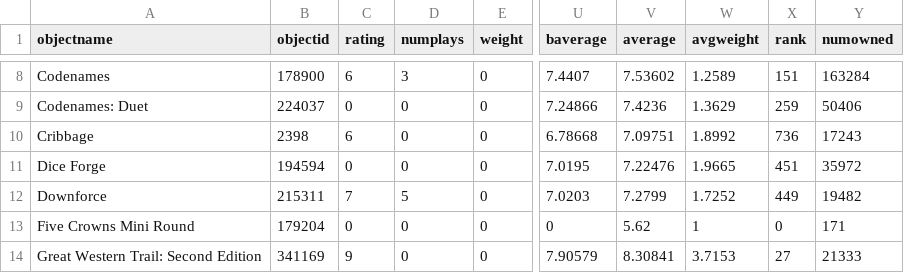
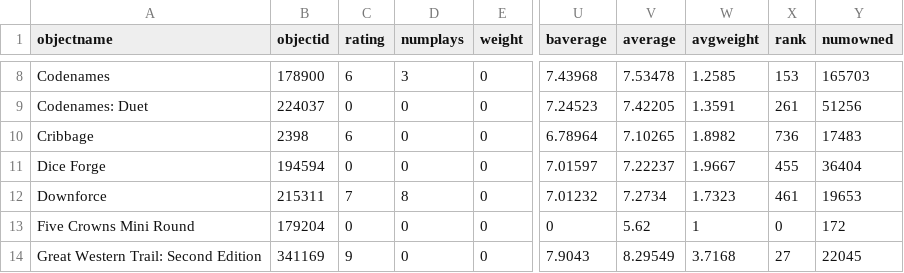
Before and after one commit to emdashii/mazzaella, a CSV file: static/csv/collection.csv, drawn as a sheet; only a part is shown, gaps mark what is left out; the diff covers the shown part only; the diff names each change by its address in the sheet, - before the commit and + after, or states it on an @@ line.

```diff
--- a/static/csv/collection.csv
+++ b/static/csv/collection.csv
-U8 (baverage): 7.4407
+U8 (baverage): 7.43968
-V8 (average): 7.53602
+V8 (average): 7.53478
-W8 (avgweight): 1.2589
+W8 (avgweight): 1.2585
-X8 (rank): 151
+X8 (rank): 153
-Y8 (numowned): 163284
+Y8 (numowned): 165703
-U9 (baverage): 7.24866
+U9 (baverage): 7.24523
-V9 (average): 7.4236
+V9 (average): 7.42205
-W9 (avgweight): 1.3629
+W9 (avgweight): 1.3591
-X9 (rank): 259
+X9 (rank): 261
-Y9 (numowned): 50406
+Y9 (numowned): 51256
-U10 (baverage): 6.78668
+U10 (baverage): 6.78964
-V10 (average): 7.09751
+V10 (average): 7.10265
-W10 (avgweight): 1.8992
+W10 (avgweight): 1.8982
-Y10 (numowned): 17243
+Y10 (numowned): 17483
-U11 (baverage): 7.0195
+U11 (baverage): 7.01597
-V11 (average): 7.22476
+V11 (average): 7.22237
-W11 (avgweight): 1.9665
+W11 (avgweight): 1.9667
-X11 (rank): 451
+X11 (rank): 455
-Y11 (numowned): 35972
+Y11 (numowned): 36404
-D12 (numplays): 5
+D12 (numplays): 8
-U12 (baverage): 7.0203
+U12 (baverage): 7.01232
-V12 (average): 7.2799
+V12 (average): 7.2734
-W12 (avgweight): 1.7252
+W12 (avgweight): 1.7323
-X12 (rank): 449
+X12 (rank): 461
-Y12 (numowned): 19482
+Y12 (numowned): 19653
-Y13 (numowned): 171
+Y13 (numowned): 172
-U14 (baverage): 7.90579
+U14 (baverage): 7.9043
-V14 (average): 8.30841
+V14 (average): 8.29549
-W14 (avgweight): 3.7153
+W14 (avgweight): 3.7168
-Y14 (numowned): 21333
+Y14 (numowned): 22045
```
Also changed, not shown: 136 edited cells elsewhere in this file, 3 other files.
